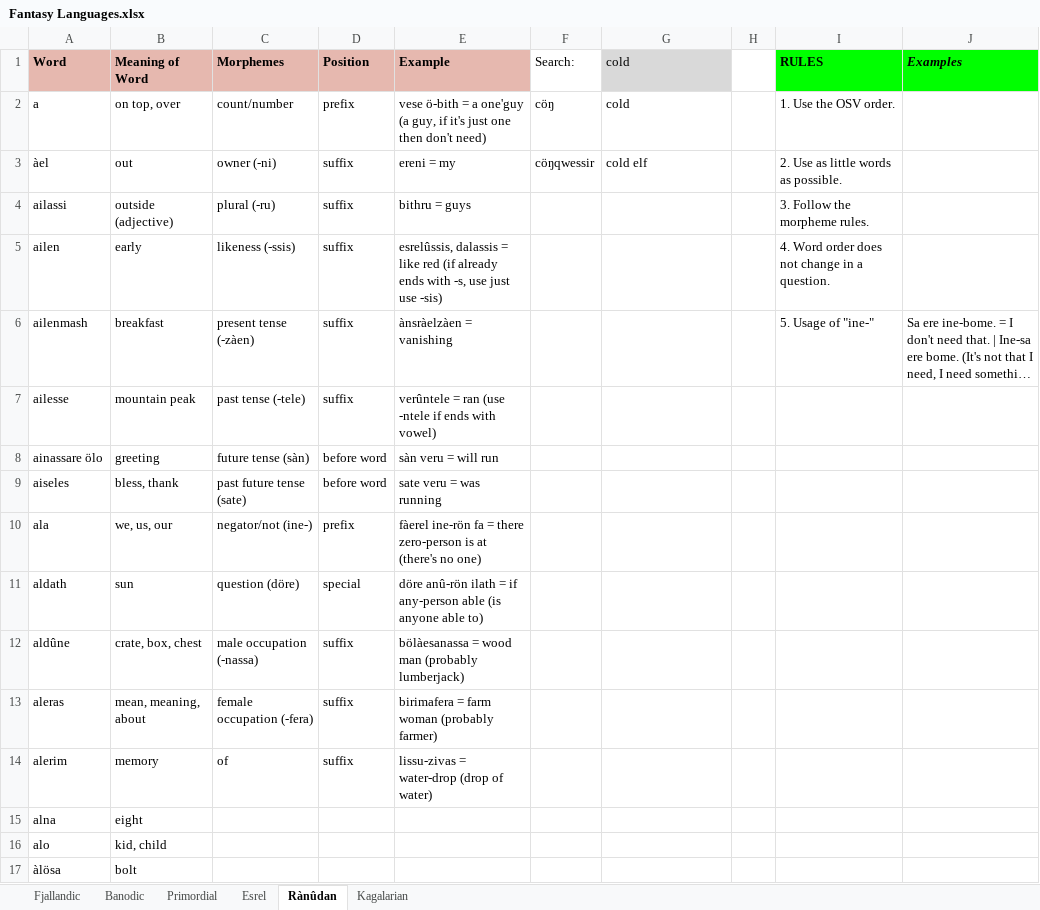
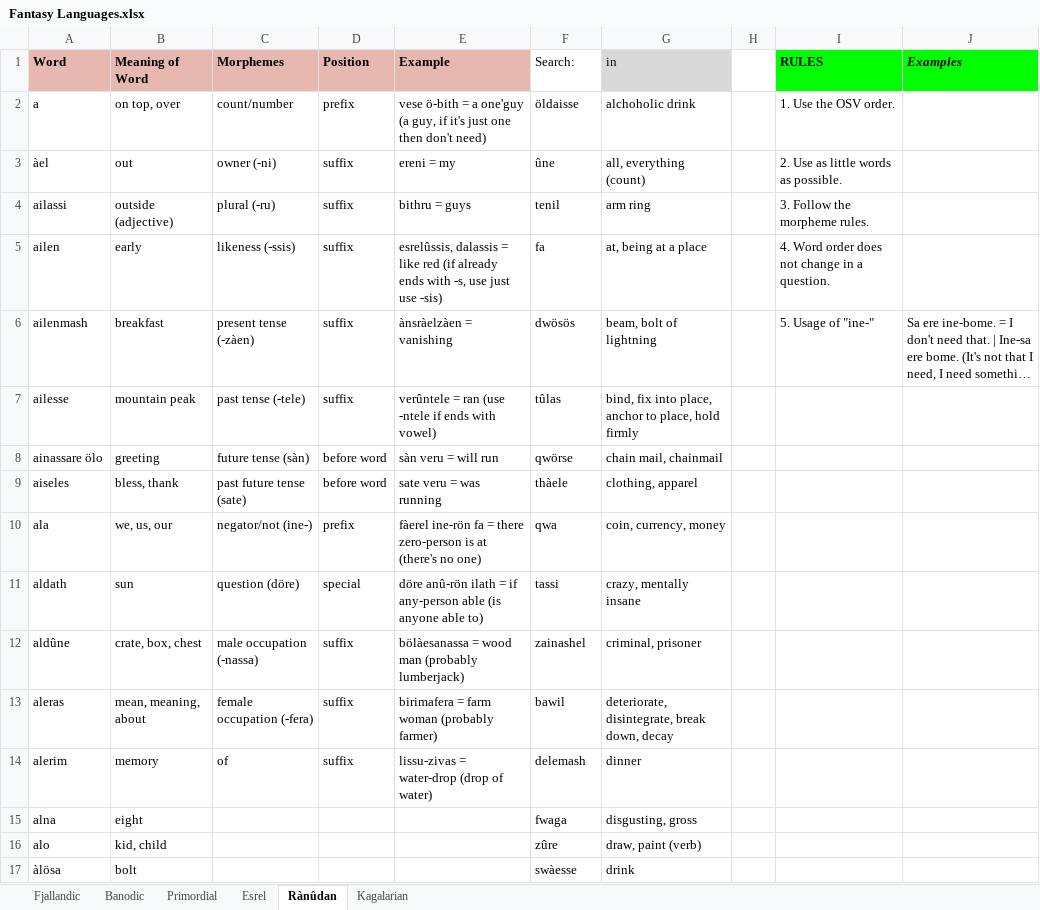
Before and after one commit to Oneo64/Auldworlde, an Excel workbook: Conlangs/Fantasy Languages.xlsx, sheet Rànûdan, drawn as a sheet; only a part is shown; long unchanged cells end in …; values as stored, in another font and other column widths than the file's, no borders; charts and pictures not drawn; the diff covers the shown part only; the diff names each change by its address in the sheet, - before the commit and + after, or states it on an @@ line.

```diff
--- a/Conlangs/Fantasy Languages.xlsx (sheet Rànûdan)
+++ b/Conlangs/Fantasy Languages.xlsx (sheet Rànûdan)
-G1: cold
+G1: in
-F2 (Search:): cöŋ
+F2 (Search:): öldaisse
-G2 (in): cold
+G2 (in): alchoholic drink
-F3 (Search:): cöŋqwessir
+F3 (Search:): ûne
-G3 (in): cold elf
+G3 (in): all, everything (count)
-F4 (Search:): (empty)
+F4 (Search:): tenil
-G4 (in): (empty)
+G4 (in): arm ring
-F5 (Search:): (empty)
+F5 (Search:): fa
-G5 (in): (empty)
+G5 (in): at, being at a place
-F6 (Search:): (empty)
+F6 (Search:): dwösös
-G6 (in): (empty)
+G6 (in): beam, bolt of lightning
-F7 (Search:): (empty)
+F7 (Search:): tûlas
-G7 (in): (empty)
+G7 (in): bind, fix into place, anchor to place, hold firmly
-F8 (Search:): (empty)
+F8 (Search:): qwörse
-G8 (in): (empty)
+G8 (in): chain mail, chainmail
-F9 (Search:): (empty)
+F9 (Search:): thàele
-G9 (in): (empty)
+G9 (in): clothing, apparel
-F10 (Search:): (empty)
+F10 (Search:): qwa
-G10 (in): (empty)
+G10 (in): coin, currency, money
-F11 (Search:): (empty)
+F11 (Search:): tassi
-G11 (in): (empty)
+G11 (in): crazy, mentally insane
-F12 (Search:): (empty)
+F12 (Search:): zainashel
-G12 (in): (empty)
+G12 (in): criminal, prisoner
-F13 (Search:): (empty)
+F13 (Search:): bawil
-G13 (in): (empty)
+G13 (in): deteriorate, disintegrate, break down, decay
-F14 (Search:): (empty)
+F14 (Search:): delemash
-G14 (in): (empty)
+G14 (in): dinner
-F15 (Search:): (empty)
+F15 (Search:): fwaga
-G15 (in): (empty)
+G15 (in): disgusting, gross
-F16 (Search:): (empty)
+F16 (Search:): zûre
-G16 (in): (empty)
+G16 (in): draw, paint (verb)
-F17 (Search:): (empty)
+F17 (Search:): swàesse
-G17 (in): (empty)
+G17 (in): drink
```
Also changed, not shown: 126 edited cells elsewhere in this sheet, sheet Primordial, hidden cells.
